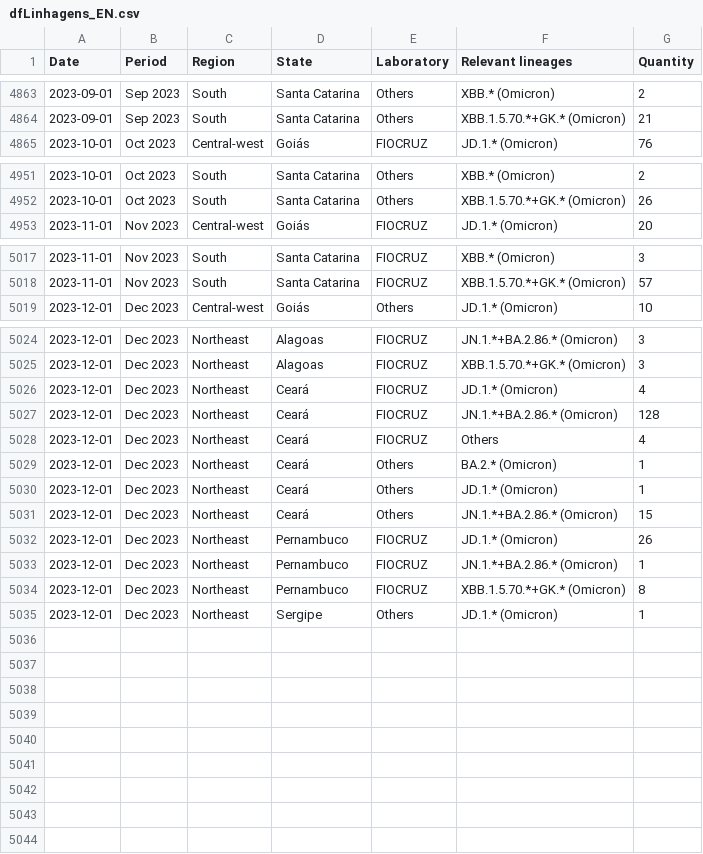
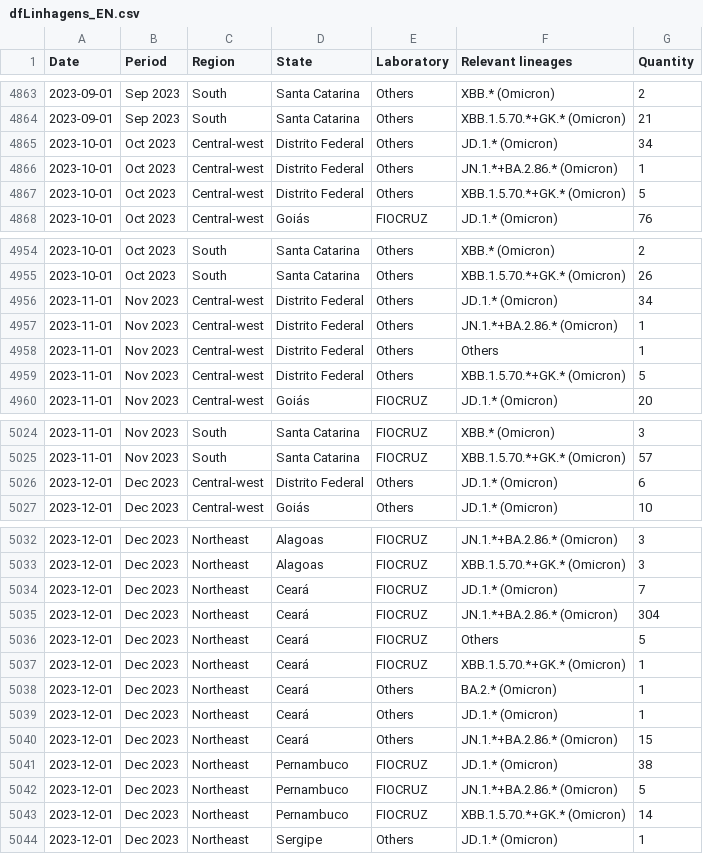
Before and after one commit to vanleiko/RedeGenomica, a CSV file: dfLinhagens_EN.csv, drawn as a sheet; only a part is shown, gaps mark what is left out; the diff covers the shown part only.

```diff
--- a/dfLinhagens_EN.csv
+++ b/dfLinhagens_EN.csv
@@ -4864,2 +4864,5 @@ Date,Period,Region,State,Laboratory,Relevant lineages,Quantity
 2023-09-01,Sep 2023,South,Santa Catarina,Others,XBB.1.5.70.*+GK.* (Omicron),21
+2023-10-01,Oct 2023,Central-west,Distrito Federal,Others,JD.1.* (Omicron),34
+2023-10-01,Oct 2023,Central-west,Distrito Federal,Others,JN.1.*+BA.2.86.* (Omicron),1
+2023-10-01,Oct 2023,Central-west,Distrito Federal,Others,XBB.1.5.70.*+GK.* (Omicron),5
 2023-10-01,Oct 2023,Central-west,Goiás,FIOCRUZ,JD.1.* (Omicron),76
@@ -4952,2 +4955,6 @@ Date,Period,Region,State,Laboratory,Relevant lineages,Quantity
 2023-10-01,Oct 2023,South,Santa Catarina,Others,XBB.1.5.70.*+GK.* (Omicron),26
+2023-11-01,Nov 2023,Central-west,Distrito Federal,Others,JD.1.* (Omicron),34
+2023-11-01,Nov 2023,Central-west,Distrito Federal,Others,JN.1.*+BA.2.86.* (Omicron),1
+2023-11-01,Nov 2023,Central-west,Distrito Federal,Others,Others,1
+2023-11-01,Nov 2023,Central-west,Distrito Federal,Others,XBB.1.5.70.*+GK.* (Omicron),5
 2023-11-01,Nov 2023,Central-west,Goiás,FIOCRUZ,JD.1.* (Omicron),20
@@ -5018,2 +5025,3 @@ Date,Period,Region,State,Laboratory,Relevant lineages,Quantity
 2023-11-01,Nov 2023,South,Santa Catarina,FIOCRUZ,XBB.1.5.70.*+GK.* (Omicron),57
+2023-12-01,Dec 2023,Central-west,Distrito Federal,Others,JD.1.* (Omicron),6
 2023-12-01,Dec 2023,Central-west,Goiás,Others,JD.1.* (Omicron),10
@@ -5025,5 +5033,6 @@ Date,Period,Region,State,Laboratory,Relevant lineages,Quantity
 2023-12-01,Dec 2023,Northeast,Alagoas,FIOCRUZ,XBB.1.5.70.*+GK.* (Omicron),3
-2023-12-01,Dec 2023,Northeast,Ceará,FIOCRUZ,JD.1.* (Omicron),4
-2023-12-01,Dec 2023,Northeast,Ceará,FIOCRUZ,JN.1.*+BA.2.86.* (Omicron),128
-2023-12-01,Dec 2023,Northeast,Ceará,FIOCRUZ,Others,4
+2023-12-01,Dec 2023,Northeast,Ceará,FIOCRUZ,JD.1.* (Omicron),7
+2023-12-01,Dec 2023,Northeast,Ceará,FIOCRUZ,JN.1.*+BA.2.86.* (Omicron),304
+2023-12-01,Dec 2023,Northeast,Ceará,FIOCRUZ,Others,5
+2023-12-01,Dec 2023,Northeast,Ceará,FIOCRUZ,XBB.1.5.70.*+GK.* (Omicron),1
 2023-12-01,Dec 2023,Northeast,Ceará,Others,BA.2.* (Omicron),1
@@ -5031,5 +5040,5 @@ Date,Period,Region,State,Laboratory,Relevant lineages,Quantity
 2023-12-01,Dec 2023,Northeast,Ceará,Others,JN.1.*+BA.2.86.* (Omicron),15
-2023-12-01,Dec 2023,Northeast,Pernambuco,FIOCRUZ,JD.1.* (Omicron),26
-2023-12-01,Dec 2023,Northeast,Pernambuco,FIOCRUZ,JN.1.*+BA.2.86.* (Omicron),1
-2023-12-01,Dec 2023,Northeast,Pernambuco,FIOCRUZ,XBB.1.5.70.*+GK.* (Omicron),8
+2023-12-01,Dec 2023,Northeast,Pernambuco,FIOCRUZ,JD.1.* (Omicron),38
+2023-12-01,Dec 2023,Northeast,Pernambuco,FIOCRUZ,JN.1.*+BA.2.86.* (Omicron),5
+2023-12-01,Dec 2023,Northeast,Pernambuco,FIOCRUZ,XBB.1.5.70.*+GK.* (Omicron),14
 2023-12-01,Dec 2023,Northeast,Sergipe,Others,JD.1.* (Omicron),1
```
Also changed, not shown: 4 edited cells elsewhere in this file, dfLinhagens_ES.csv, dfLinhagens_PT.csv, 9 other files.
